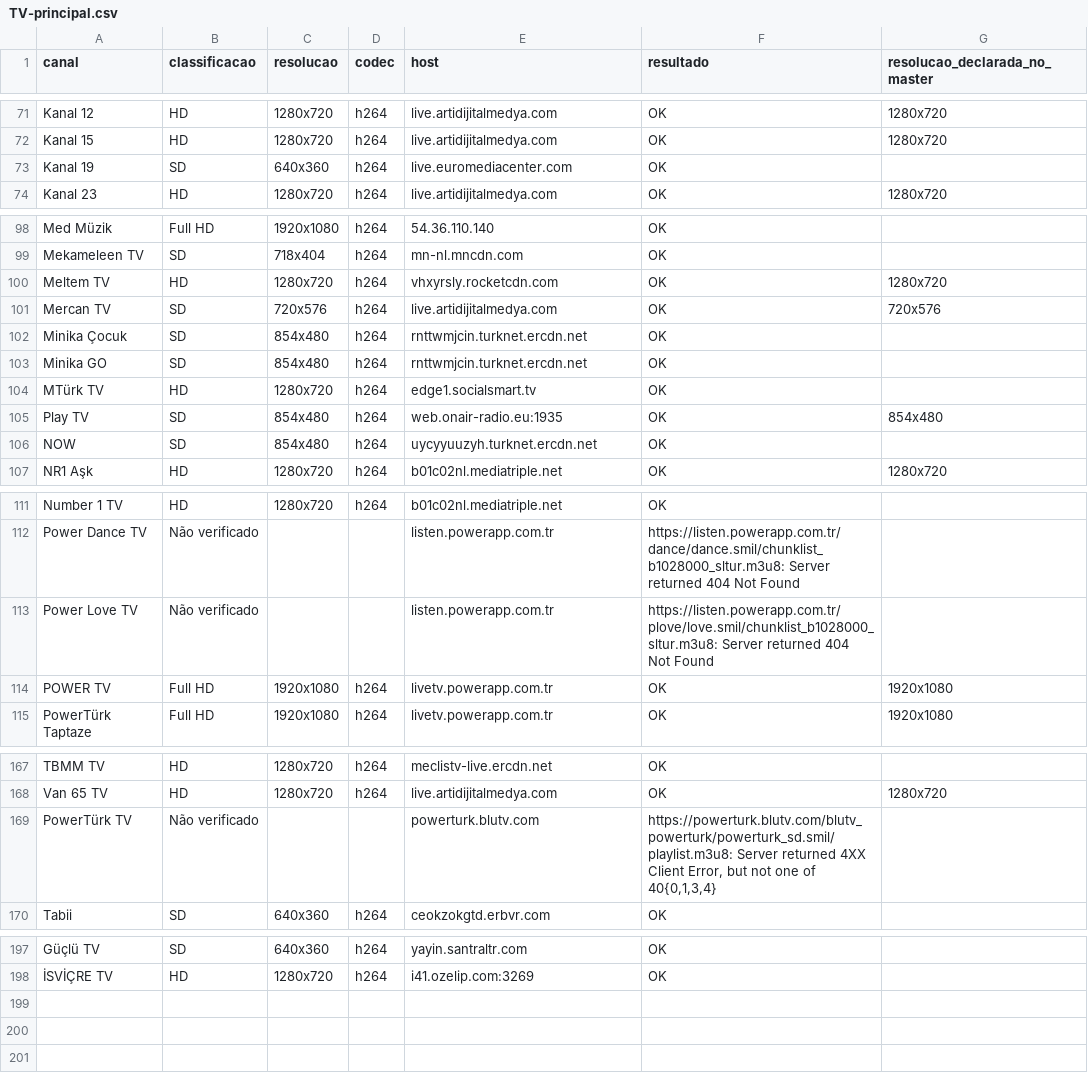
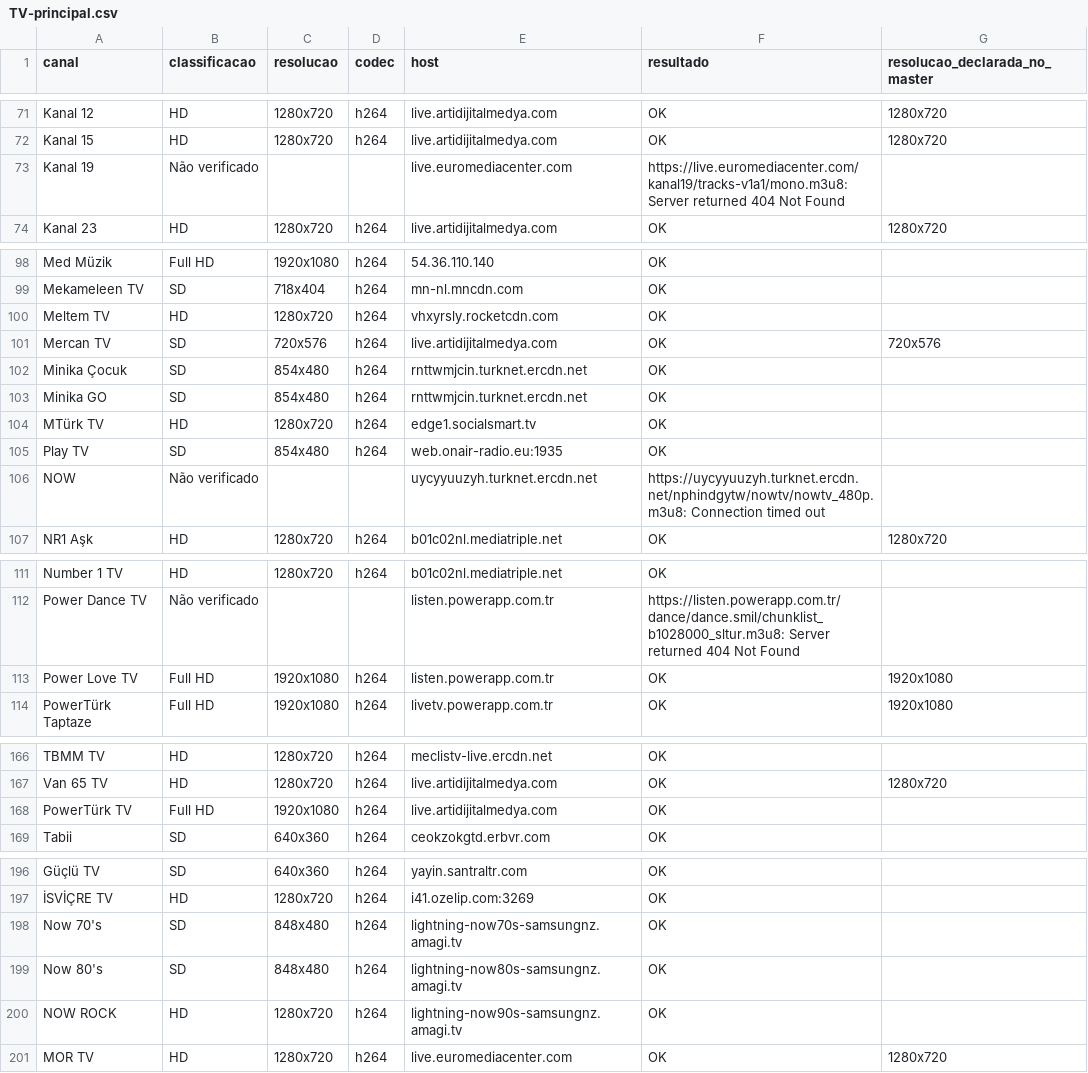
Before and after one commit to woodyytalo/playlist.canais.turcos, a CSV file: relatorio-qualidade/TV-principal.csv, drawn as a sheet; only a part is shown, gaps mark what is left out; the diff covers the shown part only.

```diff
--- a/relatorio-qualidade/TV-principal.csv
+++ b/relatorio-qualidade/TV-principal.csv
@@ -72,3 +72,3 @@ Kanal 12,HD,1280x720,h264,live.artidijitalmedya.com,OK,1280x720
 Kanal 15,HD,1280x720,h264,live.artidijitalmedya.com,OK,1280x720
-Kanal 19,SD,640x360,h264,live.euromediacenter.com,OK,
+Kanal 19,Não verificado,,,live.euromediacenter.com,https://live.euromediacenter.com/kanal19/tracks-v1a1/mono.m3u8: Server returned 404 Not Found,
 Kanal 23,HD,1280x720,h264,live.artidijitalmedya.com,OK,1280x720
@@ -99,3 +99,3 @@ Med Müzik,Full HD,1920x1080,h264,54.36.110.140,OK,
 Mekameleen TV,SD,718x404,h264,mn-nl.mncdn.com,OK,
-Meltem TV,HD,1280x720,h264,vhxyrsly.rocketcdn.com,OK,1280x720
+Meltem TV,HD,1280x720,h264,vhxyrsly.rocketcdn.com,OK,
 Mercan TV,SD,720x576,h264,live.artidijitalmedya.com,OK,720x576
@@ -104,4 +104,4 @@ Minika GO,SD,854x480,h264,rnttwmjcin.turknet.ercdn.net,OK,
 MTürk TV,HD,1280x720,h264,edge1.socialsmart.tv,OK,
-Play TV,SD,854x480,h264,web.onair-radio.eu:1935,OK,854x480
-NOW,SD,854x480,h264,uycyyuuzyh.turknet.ercdn.net,OK,
+Play TV,SD,854x480,h264,web.onair-radio.eu:1935,OK,
+NOW,Não verificado,,,uycyyuuzyh.turknet.ercdn.net,https://uycyyuuzyh.turknet.ercdn.net/nphindgytw/nowtv/nowtv_480p.m3u8: Connection timed out,
 NR1 Aşk,HD,1280x720,h264,b01c02nl.mediatriple.net,OK,1280x720
@@ -112,4 +112,3 @@ Number 1 TV,HD,1280x720,h264,b01c02nl.mediatriple.net,OK,
 Power Dance TV,Não verificado,,,listen.powerapp.com.tr,https://listen.powerapp.com.tr/dance/dance.smil/chunklist_b1028000_sltur.m3u8: Server returned 404 Not Found,
-Power Love TV,Não verificado,,,listen.powerapp.com.tr,https://listen.powerapp.com.tr/plove/love.smil/chunklist_b1028000_sltur.m3u8: Server returned 404 Not Found,
-POWER TV,Full HD,1920x1080,h264,livetv.powerapp.com.tr,OK,1920x1080
+Power Love TV,Full HD,1920x1080,h264,listen.powerapp.com.tr,OK,1920x1080
 PowerTürk Taptaze,Full HD,1920x1080,h264,livetv.powerapp.com.tr,OK,1920x1080
@@ -168,3 +167,3 @@ TBMM TV,HD,1280x720,h264,meclistv-live.ercdn.net,OK,
 Van 65 TV,HD,1280x720,h264,live.artidijitalmedya.com,OK,1280x720
-PowerTürk TV,Não verificado,,,powerturk.blutv.com,"https://powerturk.blutv.com/blutv_powerturk/powerturk_sd.smil/playlist.m3u8: Server returned 4XX Client Error, but not one of 40{0,1,3,4}",
+PowerTürk TV,Full HD,1920x1080,h264,live.artidijitalmedya.com,OK,
 Tabii,SD,640x360,h264,ceokzokgtd.erbvr.com,OK,
@@ -198 +197,5 @@ Güçlü TV,SD,640x360,h264,yayin.santraltr.com,OK,
 İSVİÇRE TV,HD,1280x720,h264,i41.ozelip.com:3269,OK,
+Now 70's,SD,848x480,h264,lightning-now70s-samsungnz.amagi.tv,OK,
+Now 80's,SD,848x480,h264,lightning-now80s-samsungnz.amagi.tv,OK,
+NOW ROCK,HD,1280x720,h264,lightning-now90s-samsungnz.amagi.tv,OK,
+MOR TV,HD,1280x720,h264,live.euromediacenter.com,OK,1280x720
```
Also changed, not shown: 17 edited cells elsewhere in this file, 2 other files.
